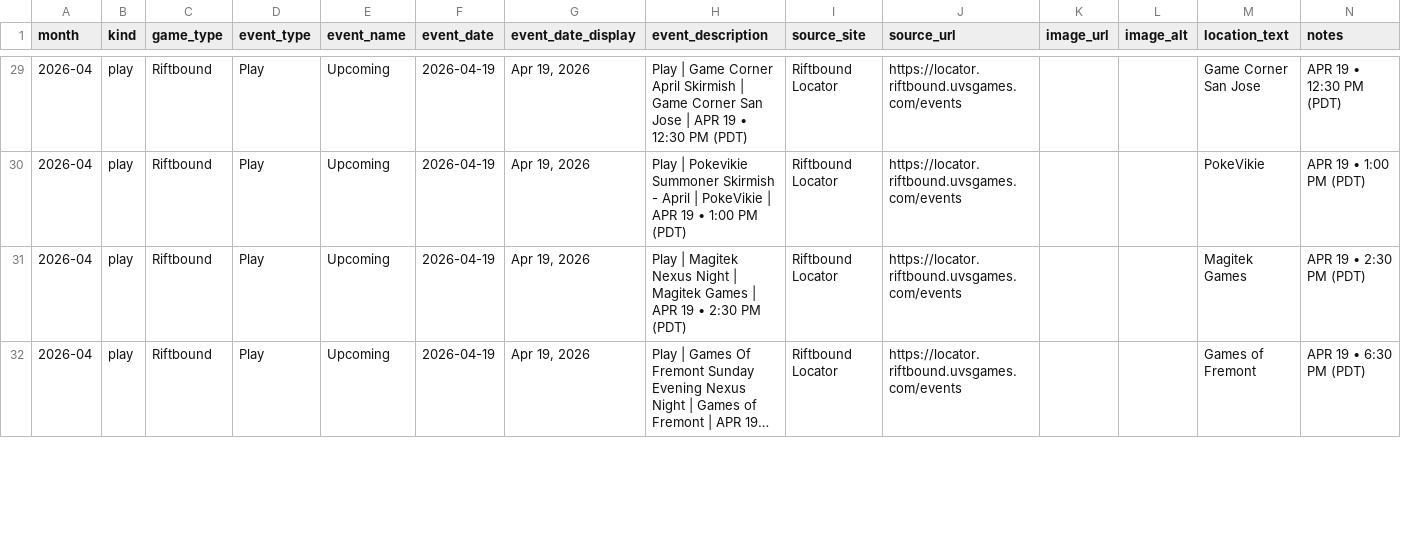
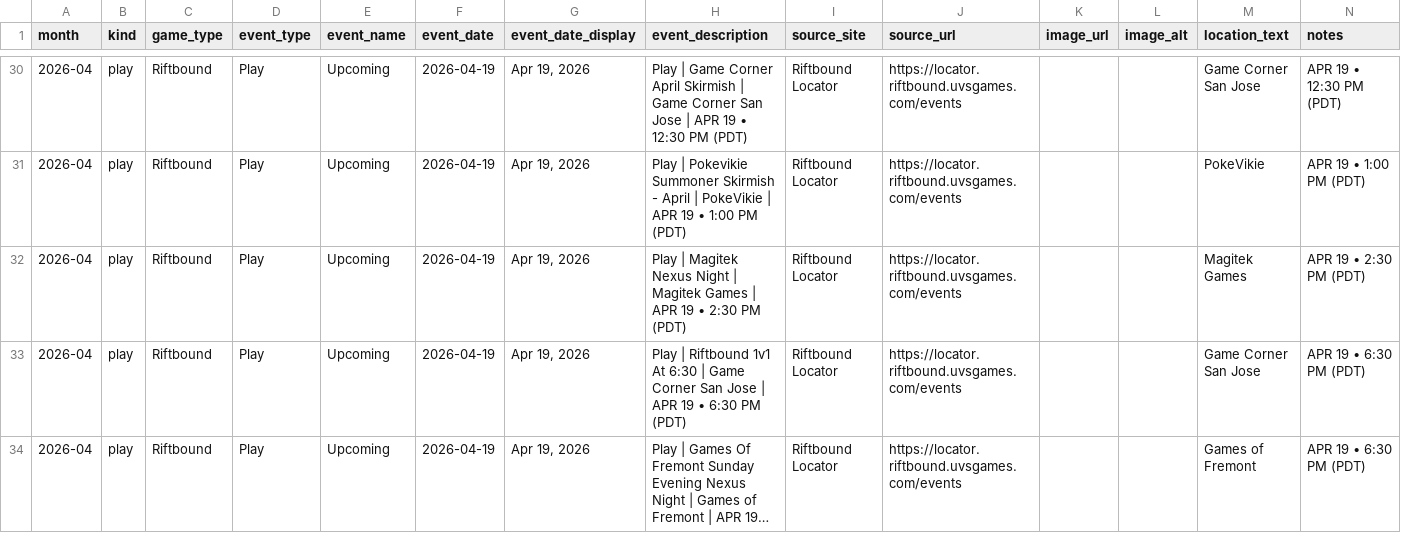
Before and after one commit to nach-dev/tcg-event-scraper, a CSV file: site/data/events-verification.csv, drawn as a sheet; only a part is shown, gaps mark what is left out; long unchanged cells end in …; the diff covers the shown part only; the diff names each change by its address in the sheet, - before the commit and + after, or states it on an @@ line.

```diff
--- a/site/data/events-verification.csv
+++ b/site/data/events-verification.csv
+row 33: 2026-04 | play | Riftbound | Play | Upcoming | 2026-04-19 | Apr 19, 2026 | Play | Riftbound 1v1 At 6:30 | Game Corner San Jose | APR 19 • 6:30 PM (PDT) | Riftbound Locator | https://locator.riftbound.uvsgames.com/events |  |  | Game Corner San Jose | APR 19 • 6:30 PM (PDT)
```
Also changed, not shown: 1 added row and 2 removed rows elsewhere in this file, 1 other file.
